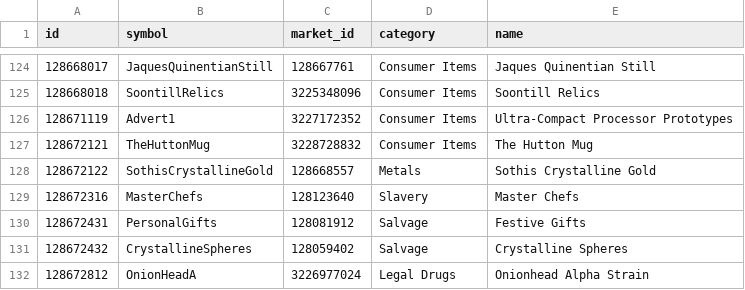
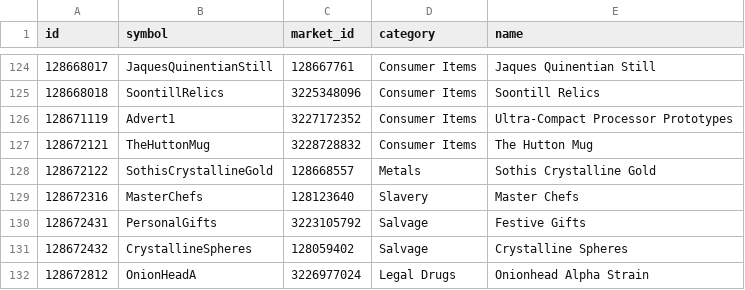
Before and after one commit to fredjk-gh/ObservatoryPlugins, a CSV file: PluginCommon/Resources/rare_commodity.csv, drawn as a sheet; only a part is shown, gaps mark what is left out.

```diff
--- a/PluginCommon/Resources/rare_commodity.csv
+++ b/PluginCommon/Resources/rare_commodity.csv
@@ -129,3 +129,3 @@ id,symbol,market_id,category,name
 128672316,MasterChefs,128123640,Slavery,Master Chefs
-128672431,PersonalGifts,128081912,Salvage,Festive Gifts
+128672431,PersonalGifts,3223105792,Salvage,Festive Gifts
 128672432,CrystallineSpheres,128059402,Salvage,Crystalline Spheres
```
Also changed, not shown: PluginCommon/Resources/commodity.csv, PluginCommon/Resources/saa_signals.csv, 30 other files.
